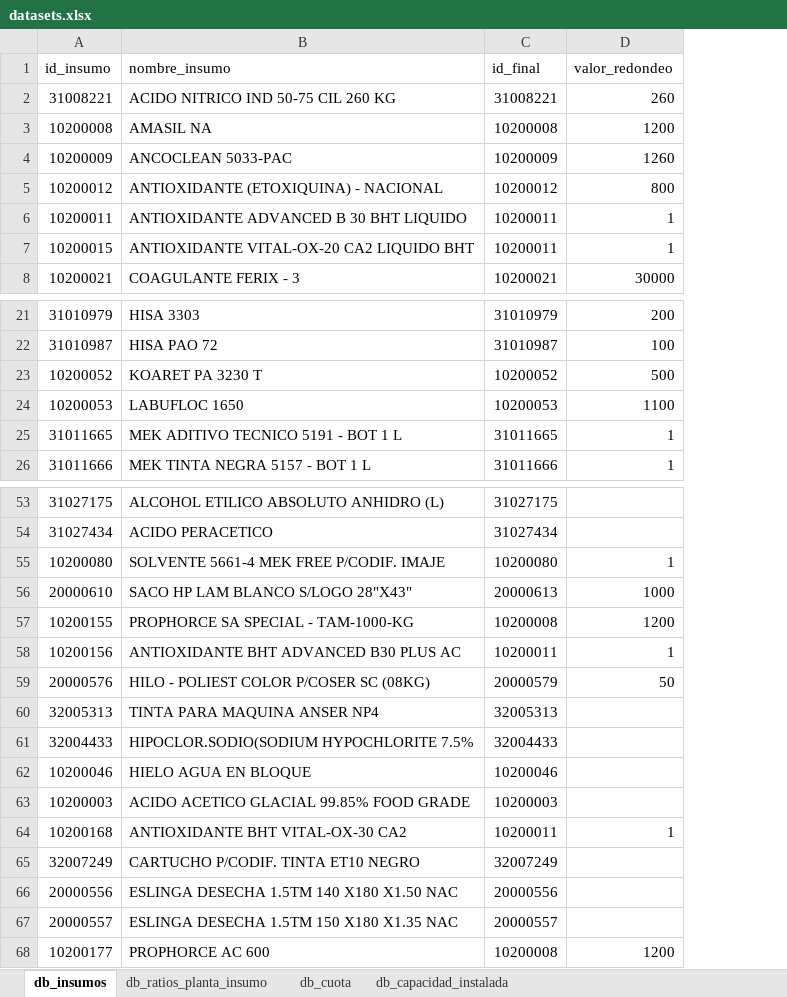
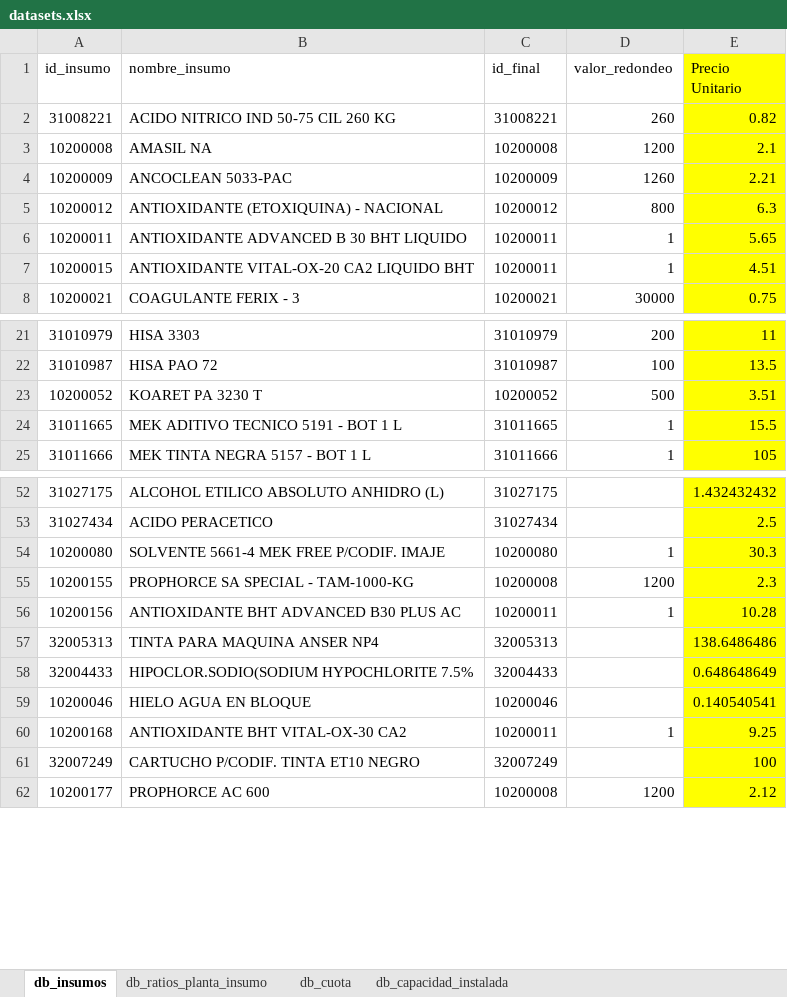
Before and after one commit to abastecimientointerno/app_gestion_insumos, an Excel workbook: datasets.xlsx, sheet db_insumos, drawn as a sheet; only a part is shown, gaps mark what is left out; values as stored, in another font and other column widths than the file's, no borders; table styles not drawn; removed rows and columns are numbered as before the commit, all else as after; the diff names each change by its address in the sheet, - before the commit and + after, or states it on an @@ line.

```diff
--- a/datasets.xlsx (sheet db_insumos)
+++ b/datasets.xlsx (sheet db_insumos)
+column E (Precio Unitario), rows 2-8: 0.82 | 2.1 | 2.21 | 6.3 | 5.65 | 4.51 | 0.75; rows 21-25: 11 | 13.5 | 3.51 | 15.5 | 105; rows 52-62: 1.432432432 | 2.5 | 30.3 | 2.3 | 10.28 | 138.6486486 | 0.648648649 | 0.140540541 | 9.25 | 100 | 2.12
-row 24: 10200053 | LABUFLOC 1650 | 10200053 | 1100
-row 56: 20000610 | SACO HP LAM BLANCO S/LOGO 28"X43" | 20000613 | 1000
-row 59: 20000576 | HILO - POLIEST COLOR P/COSER SC (08KG) | 20000579 | 50
-row 63: 10200003 | ACIDO ACETICO GLACIAL 99.85% FOOD GRADE | 10200003
-row 66: 20000556 | ESLINGA DESECHA 1.5TM 140 X180 X1.50 NAC | 20000556
-row 67: 20000557 | ESLINGA DESECHA 1.5TM 150 X180 X1.35 NAC | 20000557
```
Also changed, not shown: sheet db_cuota, sheet db_capacidad_instalada, sheet db_ratios_planta_insumo, 2 other files.
